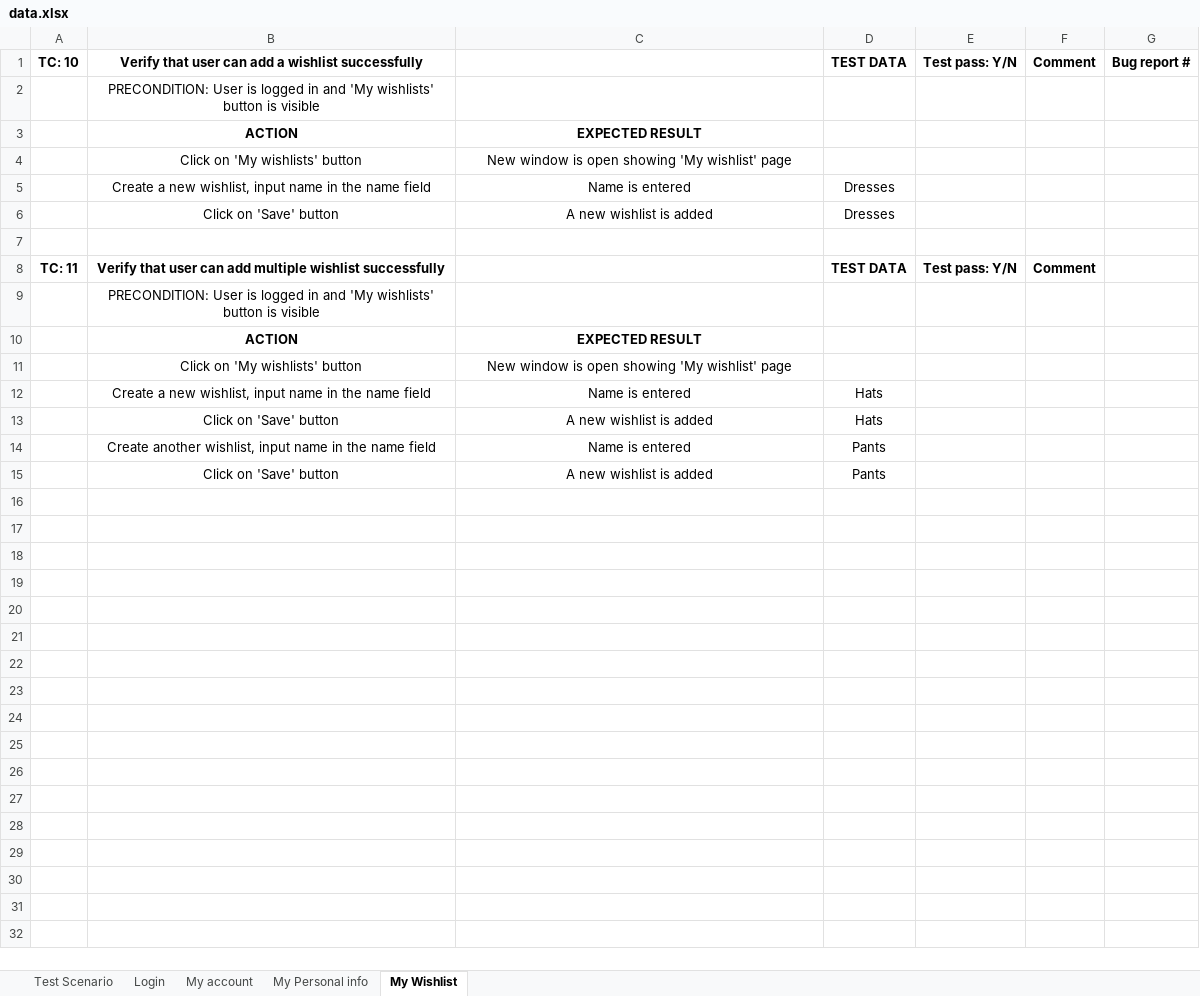
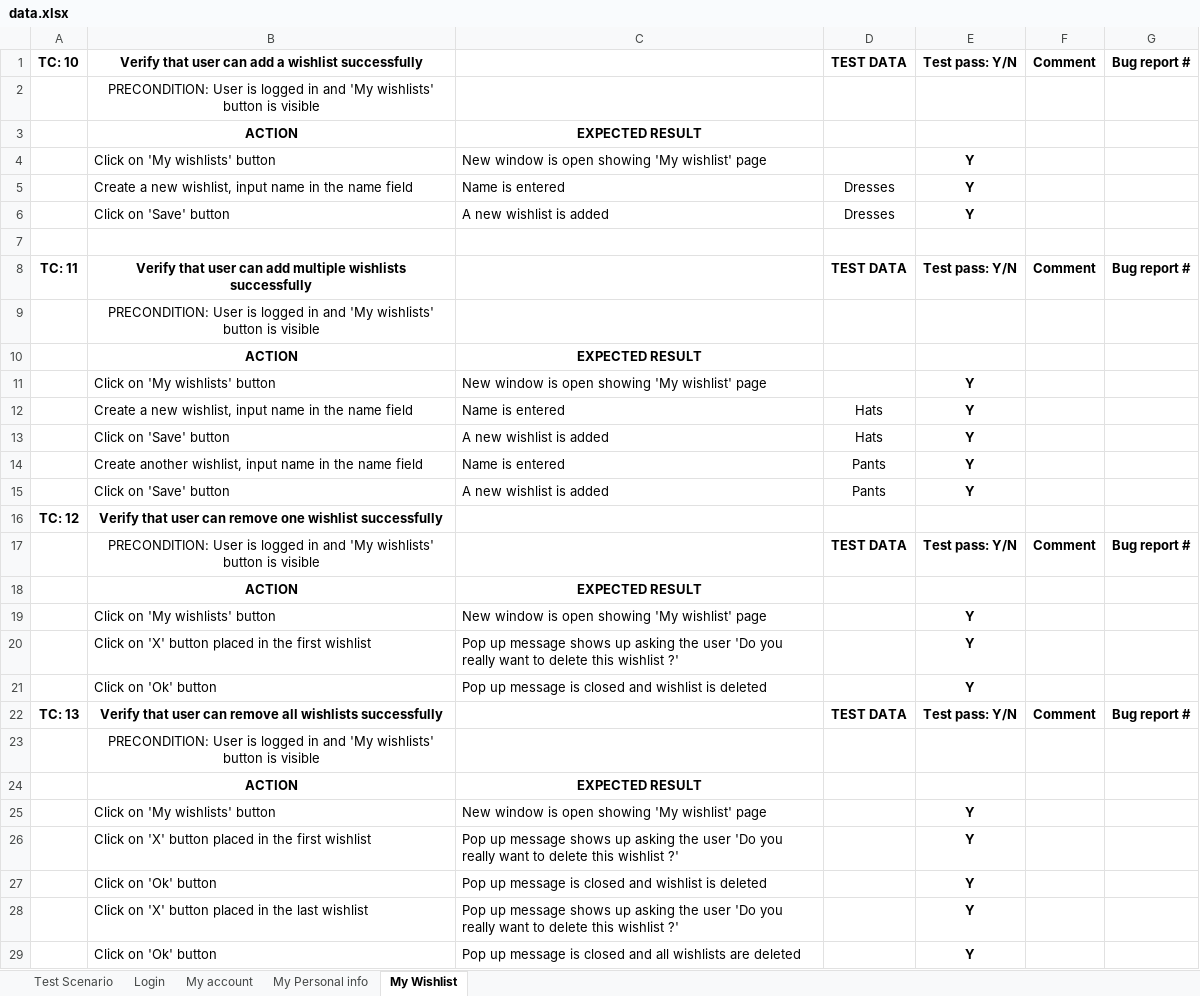
Before and after one commit to horvatmina/SeleniumProject, an Excel workbook: data/data.xlsx, sheet My Wishlist, drawn as a sheet; values as stored, in another font and other column widths than the file's, no borders; the diff names each change by its address in the sheet, - before the commit and + after, or states it on an @@ line.

```diff
--- a/data/data.xlsx (sheet My Wishlist)
+++ b/data/data.xlsx (sheet My Wishlist)
-B4:C6 alignment: center
+B4:C6 alignment: left
-E4:E6: (empty)
+E4:E6: Y
-B8: …add multiple wishlist successfully
+B8: …add multiple wishlists successfully
-G8: (empty)
+G8: Bug report #
-B11:C15 alignment: center
+B11:C15 alignment: left
-E11:E15: (empty)
+E11:E15: Y
+row 16: TC: 12 | Verify that user can remove one wishlist successfully
+row 17:  | PRECONDITION: User is logged in and 'My wishlists' button is visible |  | TEST DATA | Test pass: Y/N | Comment | Bug report #
+row 18:  | ACTION | EXPECTED RESULT
+row 19:  | Click on 'My wishlists' button | New window is open showing 'My wishlist' page |  | Y
+row 20:  | Click on 'X' button placed in the first wishlist | Pop up message shows up asking the user 'Do you really want to delete this wishlist ?' |  | Y
+row 21:  | Click on 'Ok' button | Pop up message is closed and wishlist is deleted |  | Y
+row 22: TC: 13 | Verify that user can remove all wishlists successfully |  | TEST DATA | Test pass: Y/N | Comment | Bug report #
+row 23:  | PRECONDITION: User is logged in and 'My wishlists' button is visible
+row 24:  | ACTION | EXPECTED RESULT
+row 25:  | Click on 'My wishlists' button | New window is open showing 'My wishlist' page |  | Y
+row 26:  | Click on 'X' button placed in the first wishlist | Pop up message shows up asking the user 'Do you really want to delete this wishlist ?' |  | Y
+row 27:  | Click on 'Ok' button | Pop up message is closed and wishlist is deleted |  | Y
+row 28:  | Click on 'X' button placed in the last wishlist | Pop up message shows up asking the user 'Do you really want to delete this wishlist ?' |  | Y
+row 29:  | Click on 'Ok' button | Pop up message is closed and all wishlists are deleted |  | Y
```
Also changed, not shown: sheet Test Scenario, sheet Login, sheet My account, sheet My Personal info, 7 other files.
